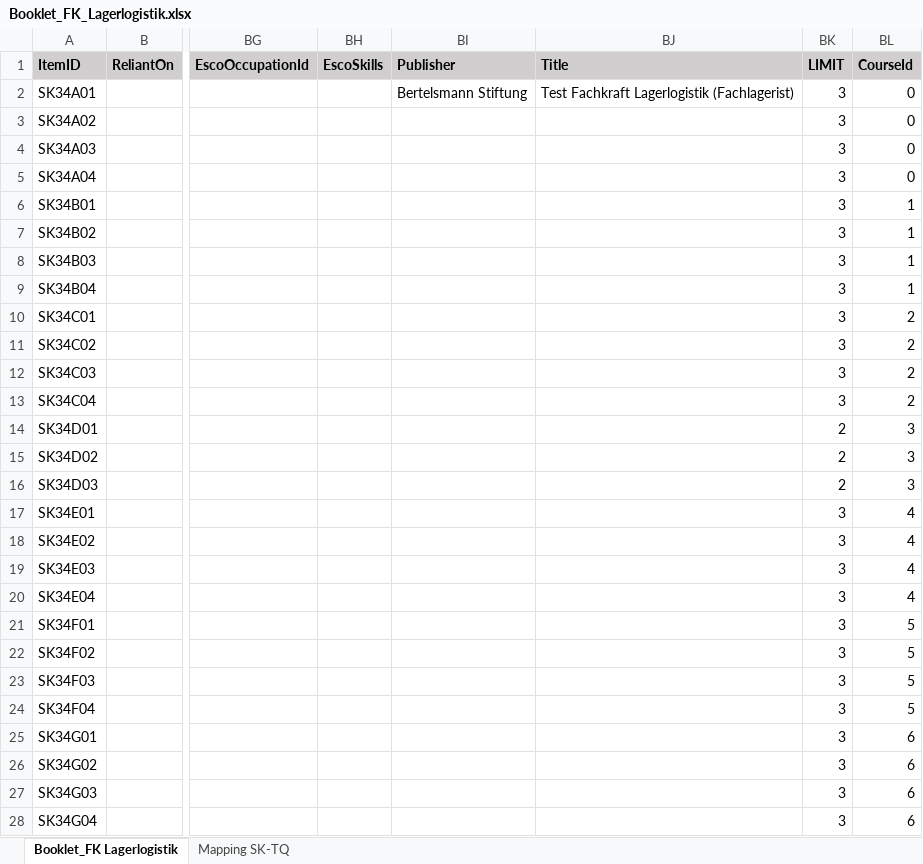
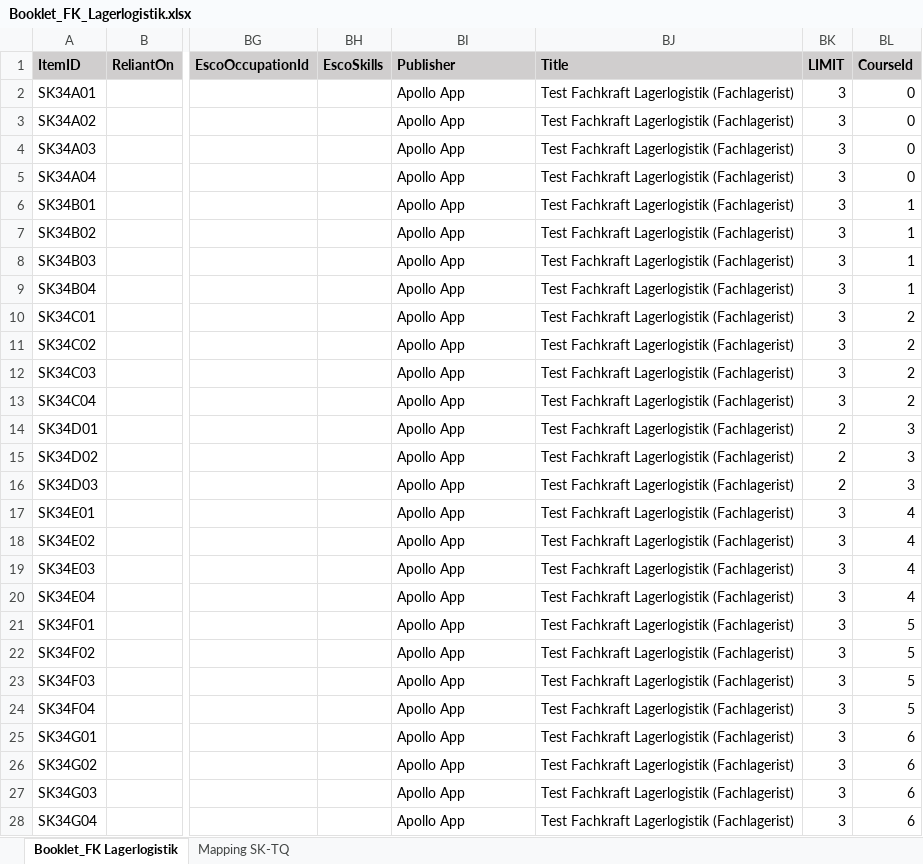
Before and after one commit to HDBW/APOLLO, an Excel workbook: src/cloud/backend/apollo.cloud/Graph.Apollo.Cloud.Assessment/Data/Booklet_FK_Lagerlogistik.xlsx, sheet Booklet_FK Lagerlogistik, drawn as a sheet; only a part is shown, gaps mark what is left out; values as stored, in another font and other column widths than the file's, no borders; table styles not drawn; the diff covers the shown part only; the diff names each change by its address in the sheet, - before the commit and + after, or states it on an @@ line.

Commit message:
Fixed Issue on Terms Fixed Issue on Imprint Fixed Excel Booklet

```diff
--- a/src/cloud/backend/apollo.cloud/Graph.Apollo.Cloud.Assessment/Data/Booklet_FK_Lagerlogistik.xlsx (sheet Booklet_FK Lagerlogistik)
+++ b/src/cloud/backend/apollo.cloud/Graph.Apollo.Cloud.Assessment/Data/Booklet_FK_Lagerlogistik.xlsx (sheet Booklet_FK Lagerlogistik)
-BI2 (Publisher): Bertelsmann Stiftung
+BI2 (Publisher): Apollo App
-BI3:BI28 (Publisher): (empty)
+BI3:BI28 (Publisher): Apollo App
-BJ3:BJ28 (Title): (empty)
+BJ3:BJ28 (Title): Test Fachkraft Lagerlogistik (Fachlagerist)
```
Also changed, not shown: 2 edited cells elsewhere in this sheet, 3 other files.
